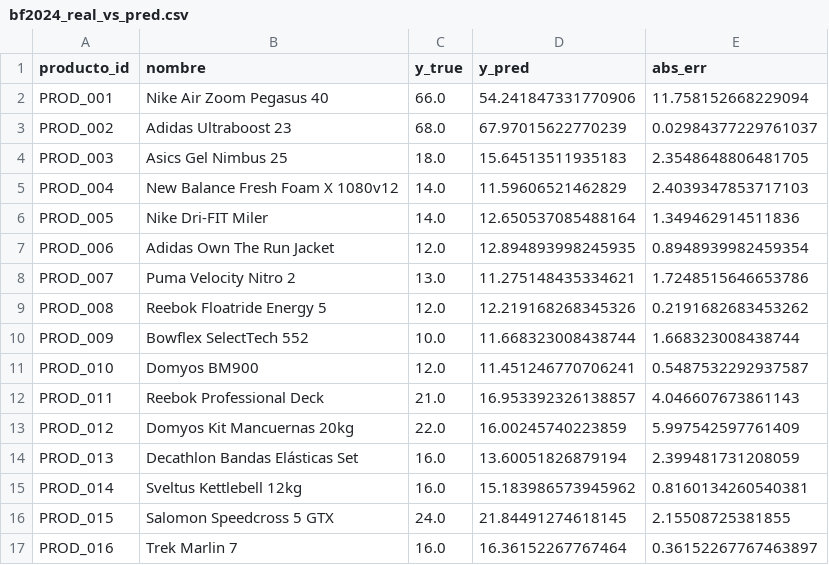
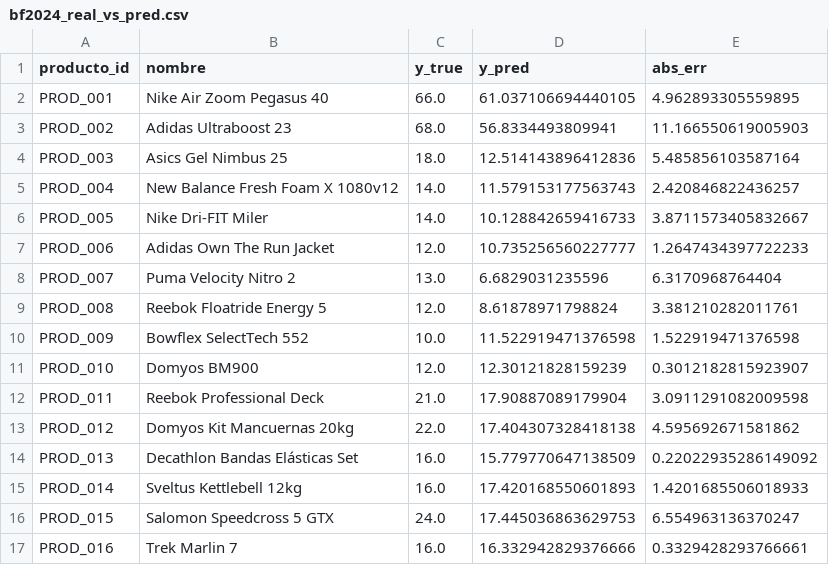
Before and after one commit to JorgeAlcaide7/1a-EXPERIENC-IA-DATASCIENCE, a CSV file: reports/bf2024_real_vs_pred.csv, drawn as a sheet; only a part is shown; the diff covers the shown part only.

```diff
--- a/reports/bf2024_real_vs_pred.csv
+++ b/reports/bf2024_real_vs_pred.csv
@@ -1,17 +1,17 @@
 producto_id,nombre,y_true,y_pred,abs_err
-PROD_001,Nike Air Zoom Pegasus 40,66.0,54.241847331770906,11.758152668229094
-PROD_002,Adidas Ultraboost 23,68.0,67.97015622770239,0.02984377229761037
-PROD_003,Asics Gel Nimbus 25,18.0,15.64513511935183,2.3548648806481705
-PROD_004,New Balance Fresh Foam X 1080v12,14.0,11.59606521462829,2.4039347853717103
-PROD_005,Nike Dri-FIT Miler,14.0,12.650537085488164,1.349462914511836
-PROD_006,Adidas Own The Run Jacket,12.0,12.894893998245935,0.8948939982459354
-PROD_007,Puma Velocity Nitro 2,13.0,11.275148435334621,1.7248515646653786
-PROD_008,Reebok Floatride Energy 5,12.0,12.219168268345326,0.2191682683453262
-PROD_009,Bowflex SelectTech 552,10.0,11.668323008438744,1.668323008438744
-PROD_010,Domyos BM900,12.0,11.451246770706241,0.5487532292937587
-PROD_011,Reebok Professional Deck,21.0,16.953392326138857,4.046607673861143
-PROD_012,Domyos Kit Mancuernas 20kg,22.0,16.00245740223859,5.997542597761409
-PROD_013,Decathlon Bandas Elásticas Set,16.0,13.60051826879194,2.399481731208059
-PROD_014,Sveltus Kettlebell 12kg,16.0,15.183986573945962,0.8160134260540381
-PROD_015,Salomon Speedcross 5 GTX,24.0,21.84491274618145,2.15508725381855
-PROD_016,Trek Marlin 7,16.0,16.36152267767464,0.36152267767463897
+PROD_001,Nike Air Zoom Pegasus 40,66.0,61.037106694440105,4.962893305559895
+PROD_002,Adidas Ultraboost 23,68.0,56.8334493809941,11.166550619005903
+PROD_003,Asics Gel Nimbus 25,18.0,12.514143896412836,5.485856103587164
+PROD_004,New Balance Fresh Foam X 1080v12,14.0,11.579153177563743,2.420846822436257
+PROD_005,Nike Dri-FIT Miler,14.0,10.128842659416733,3.8711573405832667
+PROD_006,Adidas Own The Run Jacket,12.0,10.735256560227777,1.2647434397722233
+PROD_007,Puma Velocity Nitro 2,13.0,6.6829031235596,6.3170968764404
+PROD_008,Reebok Floatride Energy 5,12.0,8.61878971798824,3.381210282011761
+PROD_009,Bowflex SelectTech 552,10.0,11.522919471376598,1.522919471376598
+PROD_010,Domyos BM900,12.0,12.30121828159239,0.3012182815923907
+PROD_011,Reebok Professional Deck,21.0,17.90887089179904,3.0911291082009598
+PROD_012,Domyos Kit Mancuernas 20kg,22.0,17.404307328418138,4.595692671581862
+PROD_013,Decathlon Bandas Elásticas Set,16.0,15.779770647138509,0.22022935286149092
+PROD_014,Sveltus Kettlebell 12kg,16.0,17.420168550601893,1.4201685506018933
+PROD_015,Salomon Speedcross 5 GTX,24.0,17.445036863629753,6.554963136370247
+PROD_016,Trek Marlin 7,16.0,16.332942829376666,0.3329428293766661
```
Also changed, not shown: 16 edited cells elsewhere in this file, 7 other files.
